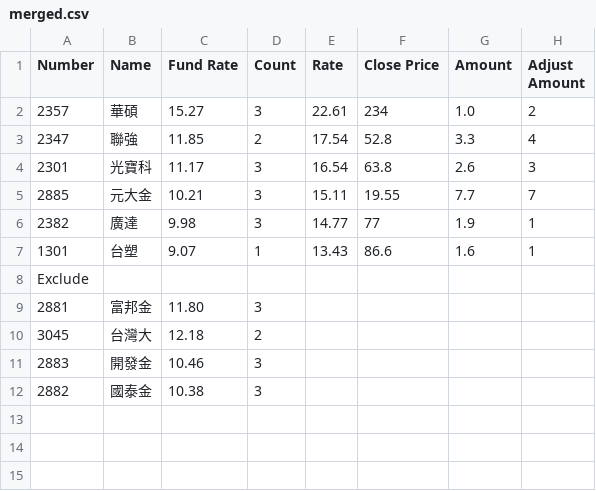
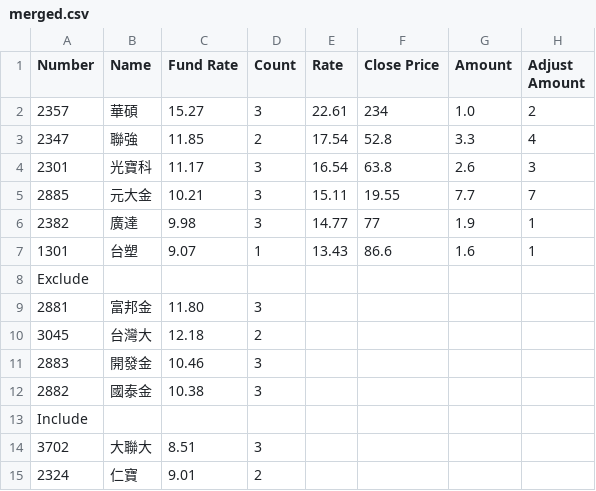
Before and after one commit to hypnoslin/etf, a CSV file: 2022-09-30/merged.csv, drawn as a sheet.

Commit message:
Add include

```diff
--- a/2022-09-30/merged.csv
+++ b/2022-09-30/merged.csv
@@ -12 +12,4 @@ Exclude,,,,,,,
 2882,國泰金,10.38,3,,,,
+Include,,,,,,,
+3702,大聯大,8.51,3,,,,
+2324,仁寶,9.01,2,,,,
```
Also changed, not shown: 2 other files.
